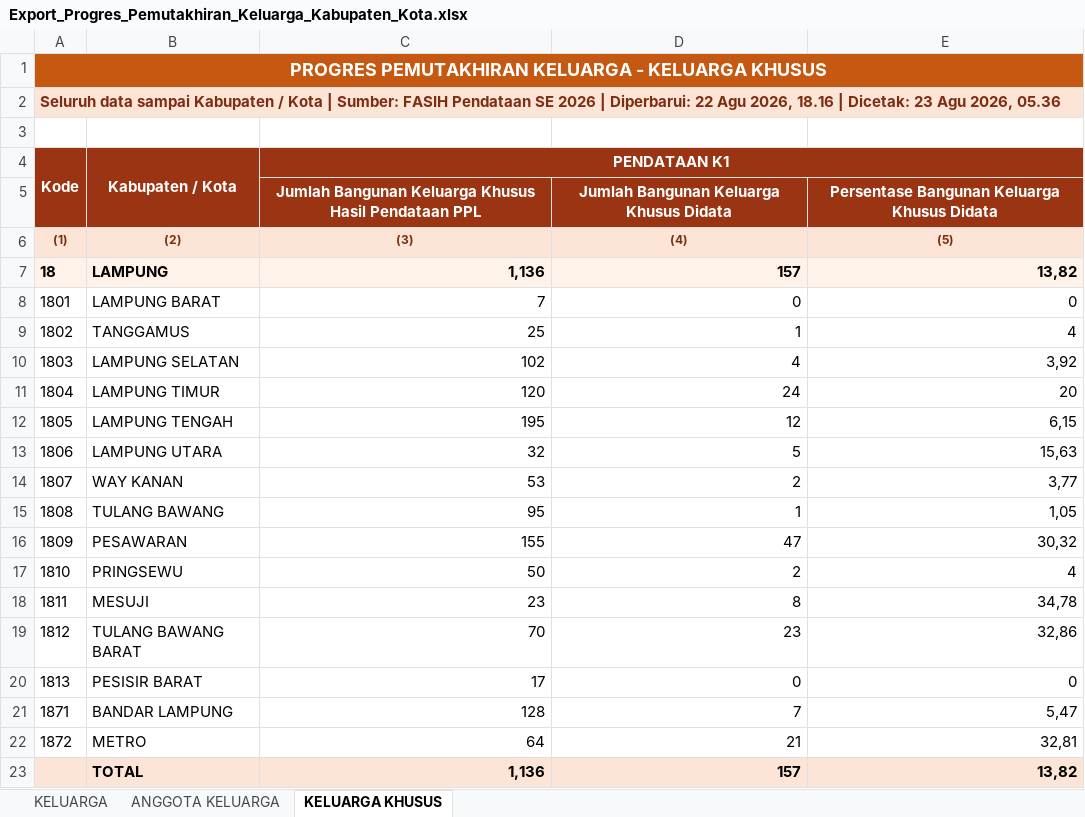
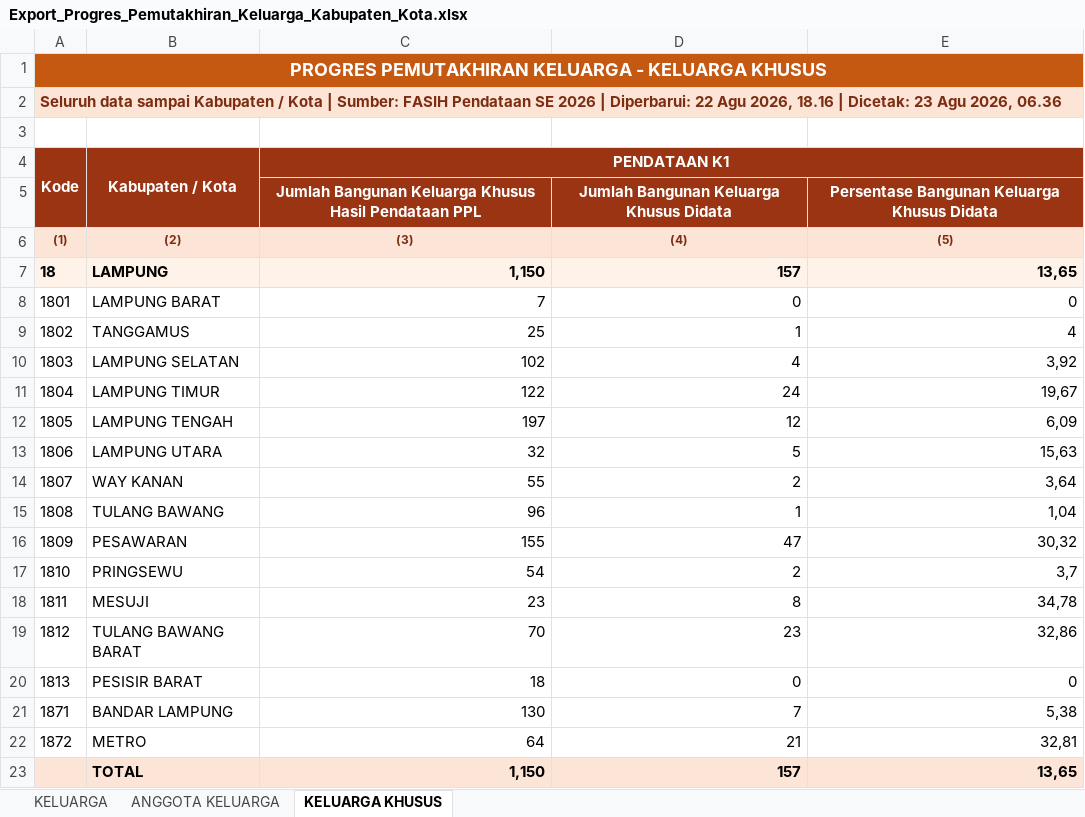
Before and after one commit to stathub1800/SE2026, an Excel workbook: data/Export_Progres_Pemutakhiran_Keluarga_Kabupaten_Kota.xlsx, sheet KELUARGA KHUSUS, drawn as a sheet; values as stored, in another font and other column widths than the file's, no borders; the diff names each change by its address in the sheet, - before the commit and + after, or states it on an @@ line.

```diff
--- a/data/Export_Progres_Pemutakhiran_Keluarga_Kabupaten_Kota.xlsx (sheet KELUARGA KHUSUS)
+++ b/data/Export_Progres_Pemutakhiran_Keluarga_Kabupaten_Kota.xlsx (sheet KELUARGA KHUSUS)
-A2 (Kode): …Agu 2026, 05.36
+A2 (Kode): …Agu 2026, 06.36
-C7 (PENDATAAN K1): 1,136
+C7 (PENDATAAN K1): 1,150
-E7: 13,82
+E7: 13,65
-C11 (PENDATAAN K1): 120
+C11 (PENDATAAN K1): 122
-E11: 20
+E11: 19,67
-C12 (PENDATAAN K1): 195
+C12 (PENDATAAN K1): 197
-E12: 6,15
+E12: 6,09
-C14 (PENDATAAN K1): 53
+C14 (PENDATAAN K1): 55
-E14: 3,77
+E14: 3,64
-C15 (PENDATAAN K1): 95
+C15 (PENDATAAN K1): 96
-E15: 1,05
+E15: 1,04
-C17 (PENDATAAN K1): 50
+C17 (PENDATAAN K1): 54
-E17: 4
+E17: 3,7
-C20 (PENDATAAN K1): 17
+C20 (PENDATAAN K1): 18
-C21 (PENDATAAN K1): 128
+C21 (PENDATAAN K1): 130
-E21: 5,47
+E21: 5,38
-C23 (PENDATAAN K1): 1,136
+C23 (PENDATAAN K1): 1,150
-E23: 13,82
+E23: 13,65
```
Also changed, not shown: sheet KELUARGA, sheet ANGGOTA KELUARGA, data/Export_Progres_Pendataan_Kabupaten_Kota.xlsx, 1 other file.
